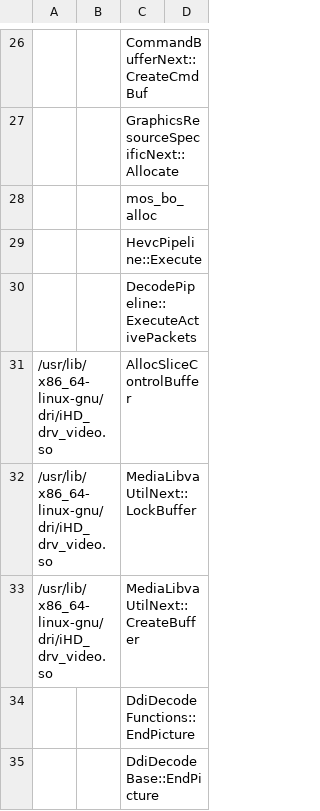
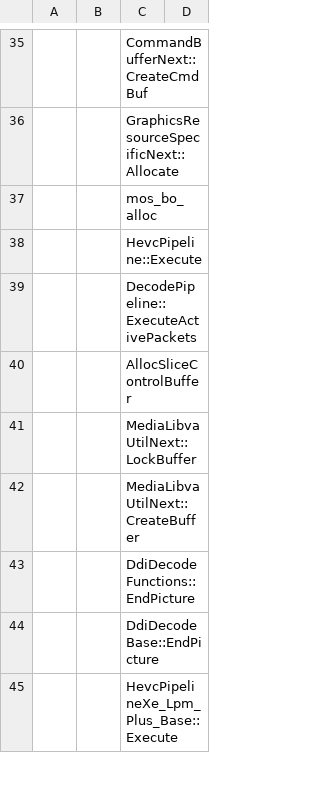
Before and after one commit to arshadlab/time_charting_with_perf, a CSV file: probes/intel_media.csv, drawn as a sheet; only a part is shown, gaps mark what is left out; the shorter side is filled out with more unchanged rows; the diff covers the shown part only.

```diff
--- a/probes/intel_media.csv
+++ b/probes/intel_media.csv
@@ -30,5 +39,5 @@
 ,,DecodePipeline::ExecuteActivePackets
-/usr/lib/x86_64-linux-gnu/dri/iHD_drv_video.so,,AllocSliceControlBuffer
-/usr/lib/x86_64-linux-gnu/dri/iHD_drv_video.so,,MediaLibvaUtilNext::LockBuffer
-/usr/lib/x86_64-linux-gnu/dri/iHD_drv_video.so,,MediaLibvaUtilNext::CreateBuffer
+,,AllocSliceControlBuffer
+,,MediaLibvaUtilNext::LockBuffer
+,,MediaLibvaUtilNext::CreateBuffer
 ,,DdiDecodeFunctions::EndPicture
```
Also changed, not shown: 13 added rows, 18 removed rows and 26 edited cells elsewhere in this file, probes/i915.csv, 4 other files.
